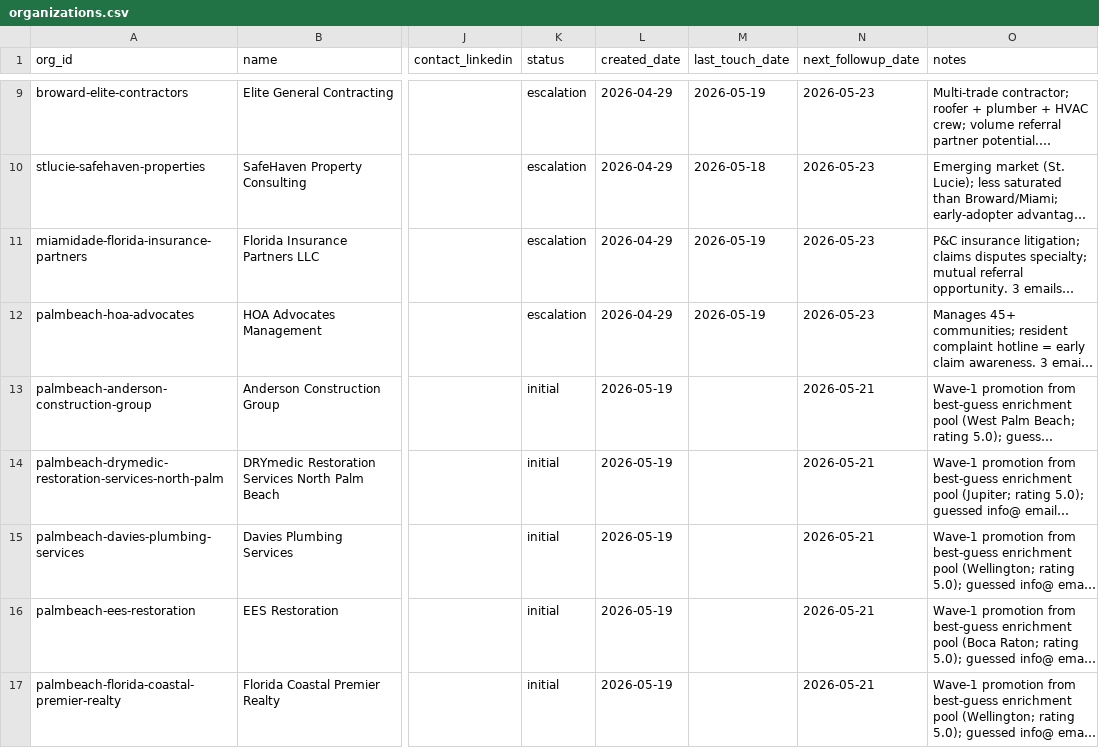
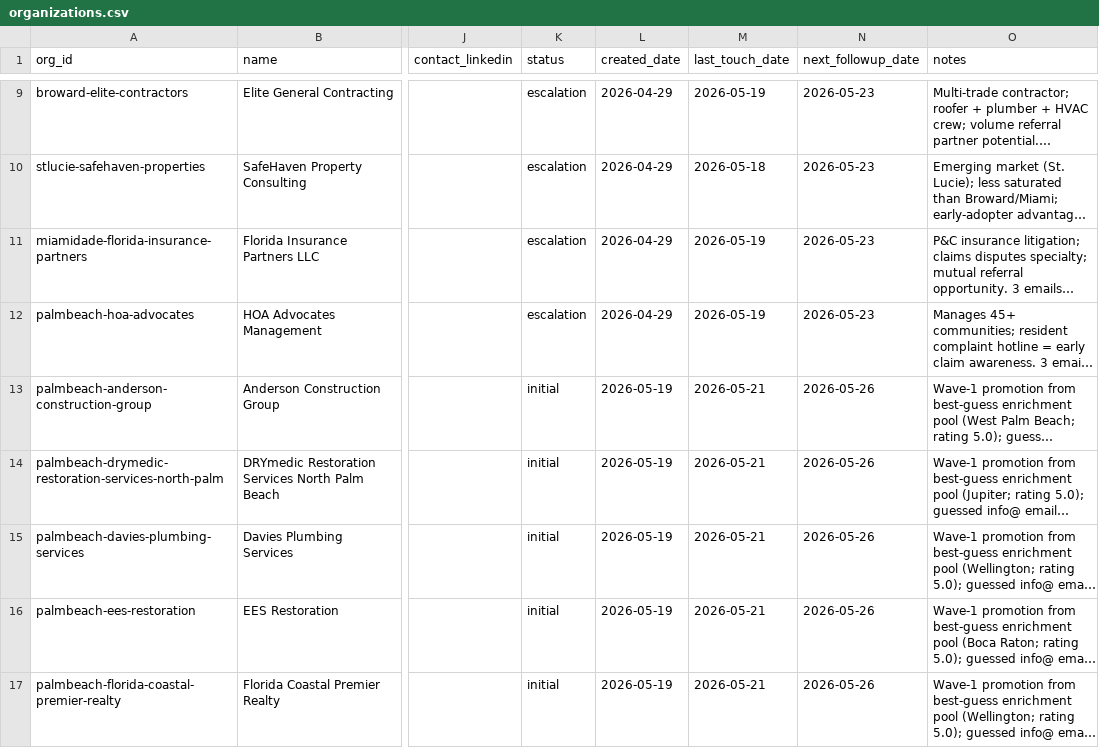
Before and after one commit to duncan727-debug/-robinhood-adjusting, a CSV file: crm/organizations.csv, drawn as a sheet; only a part is shown, gaps mark what is left out; long unchanged cells end in …; the diff covers the shown part only; the diff names each change by its address in the sheet, - before the commit and + after, or states it on an @@ line.

```diff
--- a/crm/organizations.csv
+++ b/crm/organizations.csv
-M13:M17 (last_touch_date): (empty)
+M13:M17 (last_touch_date): 2026-05-21
-N13:N17 (next_followup_date): 2026-05-21
+N13:N17 (next_followup_date): 2026-05-26
```
Also changed, not shown: 1 added row and 10 edited cells elsewhere in this file, crm/interactions.csv, 1 other file.
